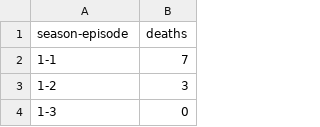
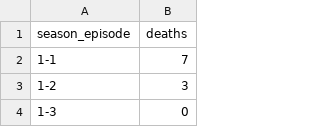
Before and after one commit to code4policy/GoT-Universe, a CSV file: data/death_by_episode.csv, drawn as a sheet; only a part is shown.

Commit message:
Update death_by_episode.csv

```diff
--- a/data/death_by_episode.csv
+++ b/data/death_by_episode.csv
@@ -1,2 +1,2 @@
-season-episode,deaths
+season_episode,deaths
 1-1,7
```
